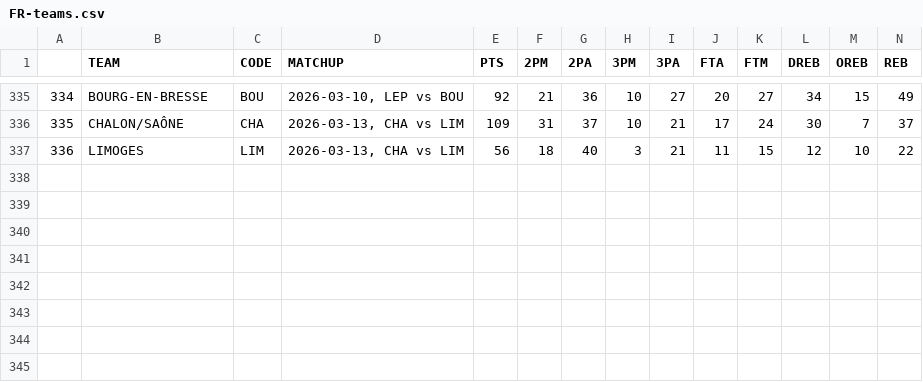
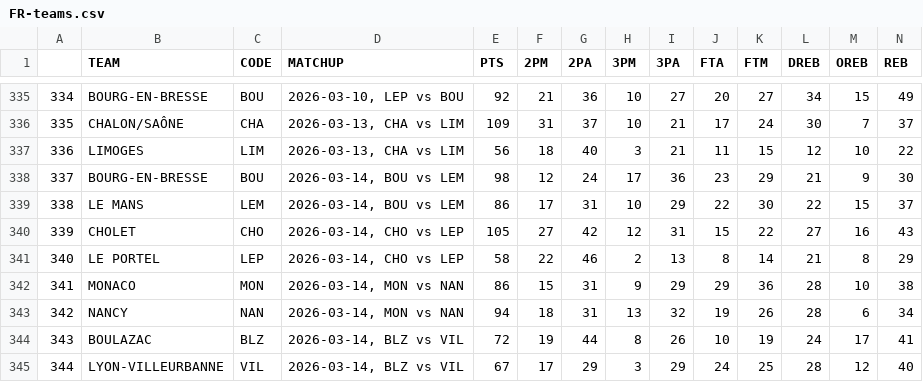
Before and after one commit to filippospol/R-bball-projects, a CSV file: bball-stats/data/FR-teams.csv, drawn as a sheet; only a part is shown, gaps mark what is left out; rows hold the shown columns only; the diff names each change by its address in the sheet, - before the commit and + after, or states it on an @@ line.

```diff
--- a/bball-stats/data/FR-teams.csv
+++ b/bball-stats/data/FR-teams.csv
+row 338: 337 | BOURG-EN-BRESSE | BOU | 2026-03-14, BOU vs LEM | 98 | 12 | 24 | 17 | 36 | 23 | 29 | 21 | 9 | 30
+row 339: 338 | LE MANS | LEM | 2026-03-14, BOU vs LEM | 86 | 17 | 31 | 10 | 29 | 22 | 30 | 22 | 15 | 37
+row 340: 339 | CHOLET | CHO | 2026-03-14, CHO vs LEP | 105 | 27 | 42 | 12 | 31 | 15 | 22 | 27 | 16 | 43
+row 341: 340 | LE PORTEL | LEP | 2026-03-14, CHO vs LEP | 58 | 22 | 46 | 2 | 13 | 8 | 14 | 21 | 8 | 29
+row 342: 341 | MONACO | MON | 2026-03-14, MON vs NAN | 86 | 15 | 31 | 9 | 29 | 29 | 36 | 28 | 10 | 38
+row 343: 342 | NANCY | NAN | 2026-03-14, MON vs NAN | 94 | 18 | 31 | 13 | 32 | 19 | 26 | 28 | 6 | 34
+row 344: 343 | BOULAZAC | BLZ | 2026-03-14, BLZ vs VIL | 72 | 19 | 44 | 8 | 26 | 10 | 19 | 24 | 17 | 41
+row 345: 344 | LYON-VILLEURBANNE | VIL | 2026-03-14, BLZ vs VIL | 67 | 17 | 29 | 3 | 29 | 24 | 25 | 28 | 12 | 40
```
Also changed, not shown: bball-stats/data/DE-teams.csv, bball-stats/data/IT-teams.csv, 3 other files.
